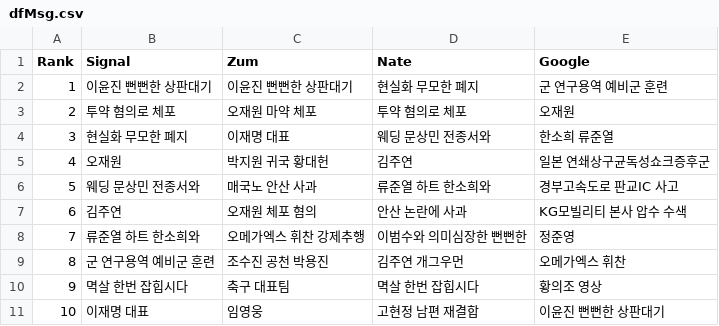
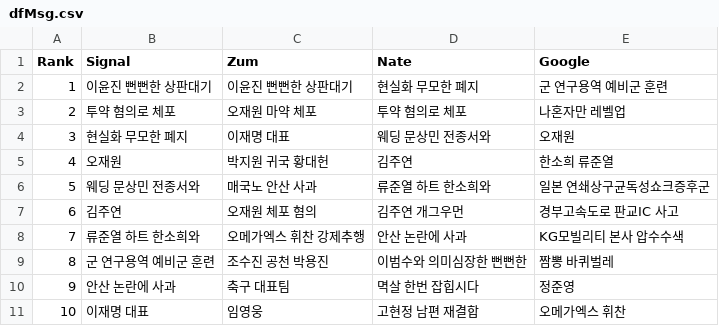
Before and after one commit to TrackerIssues/0301_TeleCollectData, a CSV file: dfMsg.csv, drawn as a sheet.

Commit message:
Auto - Update data!

```diff
--- a/dfMsg.csv
+++ b/dfMsg.csv
@@ -2,10 +2,10 @@ Rank,Signal,Zum,Nate,Google
 1,이윤진 뻔뻔한 상판대기,이윤진 뻔뻔한 상판대기,현실화 무모한 폐지,군 연구용역 예비군 훈련
-2,투약 혐의로 체포,오재원 마약 체포,투약 혐의로 체포,오재원
-3,현실화 무모한 폐지,이재명 대표,웨딩 문상민 전종서와,한소희 류준열
-4,오재원,박지원 귀국 황대헌,김주연,일본 연쇄상구균독성쇼크증후군
-5,웨딩 문상민 전종서와,매국노 안산 사과,류준열 하트 한소희와,경부고속도로 판교IC 사고
-6,김주연,오재원 체포 혐의,안산 논란에 사과,KG모빌리티 본사 압수 수색
-7,류준열 하트 한소희와,오메가엑스 휘찬 강제추행,이범수와 의미심장한 뻔뻔한,정준영
-8,군 연구용역 예비군 훈련,조수진 공천 박용진,김주연 개그우먼,오메가엑스 휘찬
-9,멱살 한번 잡힙시다,축구 대표팀,멱살 한번 잡힙시다,황의조 영상
-10,이재명 대표,임영웅,고현정 남편 재결합,이윤진 뻔뻔한 상판대기
+2,투약 혐의로 체포,오재원 마약 체포,투약 혐의로 체포,나혼자만 레벨업
+3,현실화 무모한 폐지,이재명 대표,웨딩 문상민 전종서와,오재원
+4,오재원,박지원 귀국 황대헌,김주연,한소희 류준열
+5,웨딩 문상민 전종서와,매국노 안산 사과,류준열 하트 한소희와,일본 연쇄상구균독성쇼크증후군
+6,김주연,오재원 체포 혐의,김주연 개그우먼,경부고속도로 판교IC 사고
+7,류준열 하트 한소희와,오메가엑스 휘찬 강제추행,안산 논란에 사과,KG모빌리티 본사 압수수색
+8,군 연구용역 예비군 훈련,조수진 공천 박용진,이범수와 의미심장한 뻔뻔한,짬뽕 바퀴벌레
+9,안산 논란에 사과,축구 대표팀,멱살 한번 잡힙시다,정준영
+10,이재명 대표,임영웅,고현정 남편 재결합,오메가엑스 휘찬
```
Also changed, not shown: 1 other file.
